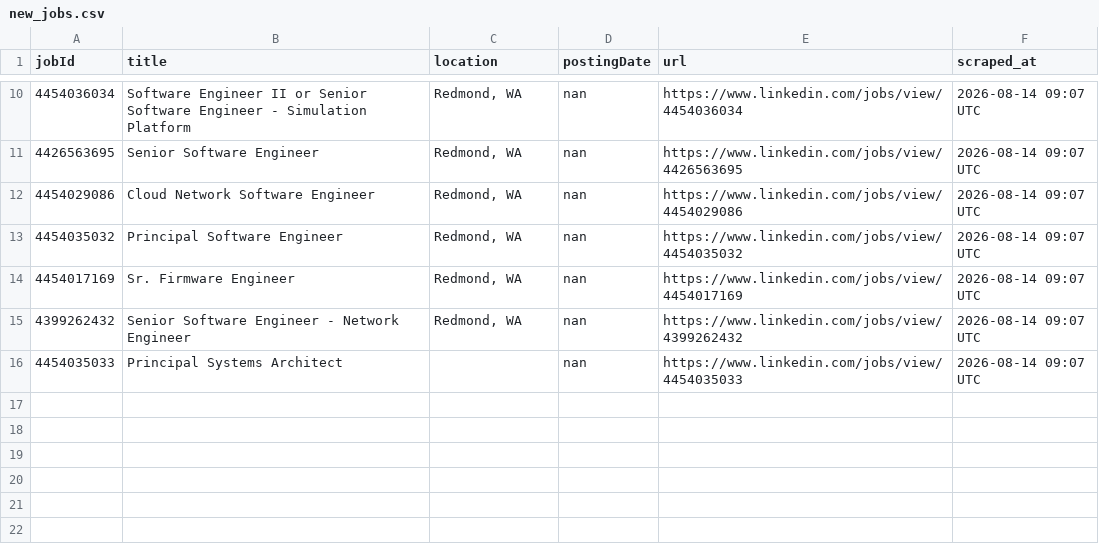
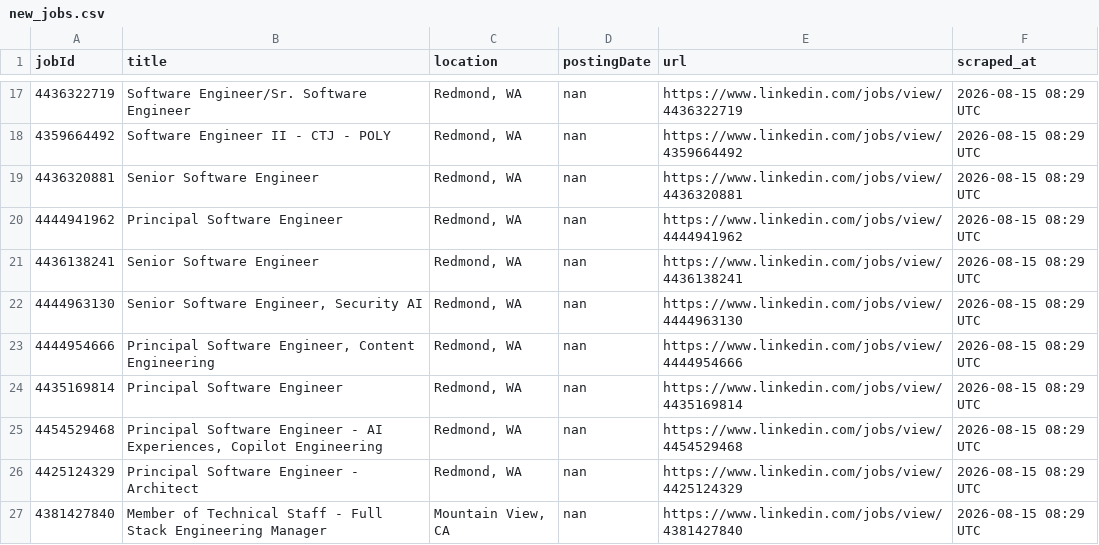
Before and after one commit to ItsPiyusha/career-pilot, a CSV file: new_jobs.csv, drawn as a sheet; only a part is shown, gaps mark what is left out; the diff covers the shown part only.

```diff
--- a/new_jobs.csv
+++ b/new_jobs.csv
@@ -10,7 +17,11 @@ jobId,title,location,postingDate,url,scraped_at
-4454036034,Software Engineer II or Senior Software Engineer - Simulation Platform,"Redmond, WA",nan,https://www.linkedin.com/jobs/view/4454036034,2026-08-14 09:07 UTC
-4426563695,Senior Software Engineer,"Redmond, WA",nan,https://www.linkedin.com/jobs/view/4426563695,2026-08-14 09:07 UTC
-4454029086,Cloud Network Software Engineer,"Redmond, WA",nan,https://www.linkedin.com/jobs/view/4454029086,2026-08-14 09:07 UTC
-4454035032,Principal Software Engineer,"Redmond, WA",nan,https://www.linkedin.com/jobs/view/4454035032,2026-08-14 09:07 UTC
-4454017169,Sr. Firmware Engineer,"Redmond, WA",nan,https://www.linkedin.com/jobs/view/4454017169,2026-08-14 09:07 UTC
-4399262432,Senior Software Engineer - Network Engineer,"Redmond, WA",nan,https://www.linkedin.com/jobs/view/4399262432,2026-08-14 09:07 UTC
-4454035033,Principal Systems Architect,,nan,https://www.linkedin.com/jobs/view/4454035033,2026-08-14 09:07 UTC
+4436322719,Software Engineer/Sr. Software Engineer,"Redmond, WA",nan,https://www.linkedin.com/jobs/view/4436322719,2026-08-15 08:29 UTC
+4359664492,Software Engineer II - CTJ - POLY,"Redmond, WA",nan,https://www.linkedin.com/jobs/view/4359664492,2026-08-15 08:29 UTC
+4436320881,Senior Software Engineer,"Redmond, WA",nan,https://www.linkedin.com/jobs/view/4436320881,2026-08-15 08:29 UTC
+4444941962,Principal Software Engineer,"Redmond, WA",nan,https://www.linkedin.com/jobs/view/4444941962,2026-08-15 08:29 UTC
+4436138241,Senior Software Engineer,"Redmond, WA",nan,https://www.linkedin.com/jobs/view/4436138241,2026-08-15 08:29 UTC
+4444963130,"Senior Software Engineer, Security AI","Redmond, WA",nan,https://www.linkedin.com/jobs/view/4444963130,2026-08-15 08:29 UTC
+4444954666,"Principal Software Engineer, Content Engineering","Redmond, WA",nan,https://www.linkedin.com/jobs/view/4444954666,2026-08-15 08:29 UTC
+4435169814,Principal Software Engineer,"Redmond, WA",nan,https://www.linkedin.com/jobs/view/4435169814,2026-08-15 08:29 UTC
+4454529468,"Principal Software Engineer - AI Experiences, Copilot Engineering","Redmond, WA",nan,https://www.linkedin.com/jobs/view/4454529468,2026-08-15 08:29 UTC
+4425124329,Principal Software Engineer - Architect,"Redmond, WA",nan,https://www.linkedin.com/jobs/view/4425124329,2026-08-15 08:29 UTC
+4381427840,Member of Technical Staff - Full Stack Engineering Manager,"Mountain View, CA",nan,https://www.linkedin.com/jobs/view/4381427840,2026-08-15 08:29 UTC
```
Also changed, not shown: 9 added rows, 2 removed rows and 23 edited cells elsewhere in this file, microsoft_jobs.csv, 1 other file.
